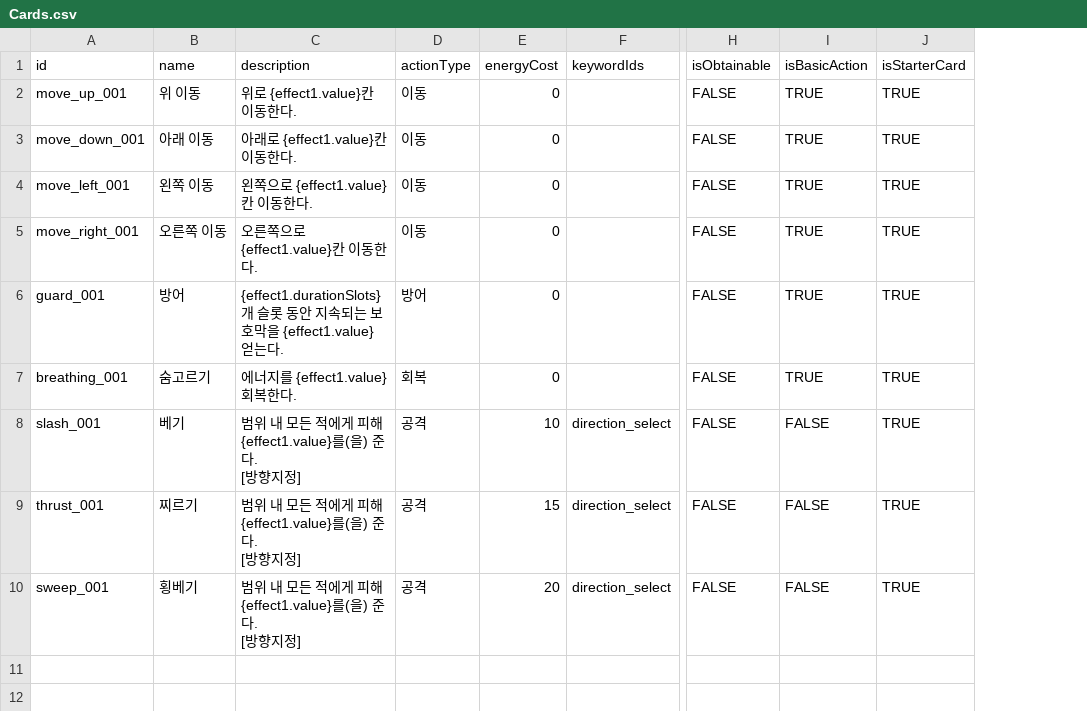
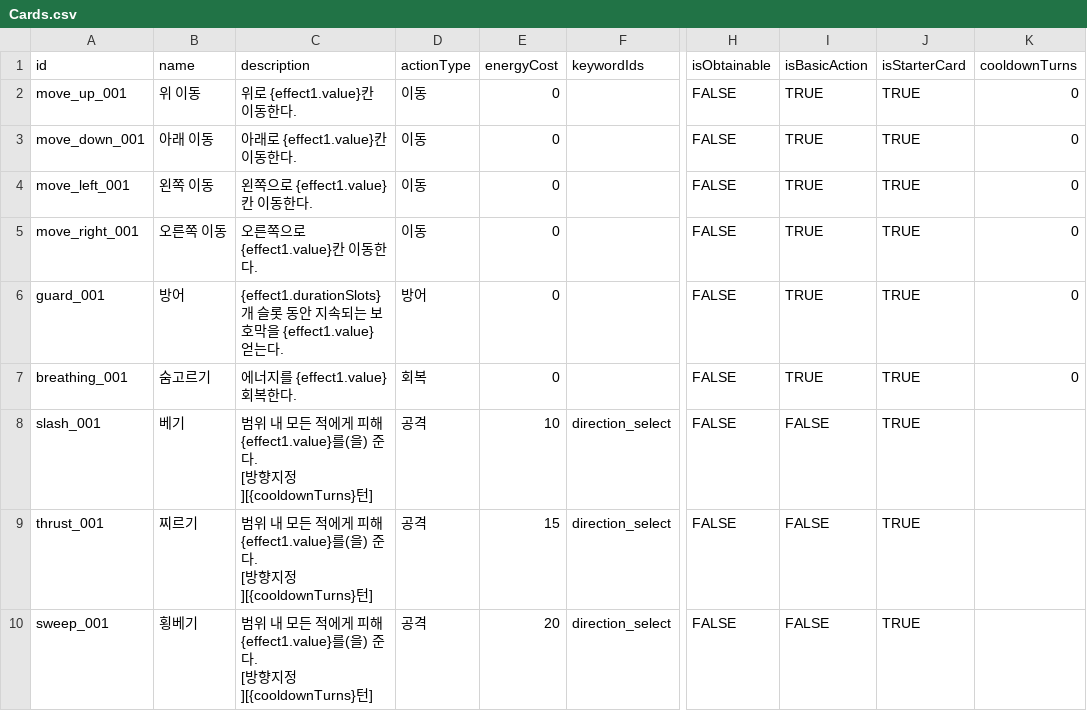
Before and after one commit to kkjjwwww/DuelHero, a CSV file: Assets/Data/CardSheets/Cards.csv, drawn as a sheet; only a part is shown, gaps mark what is left out; the diff names each change by its address in the sheet, - before the commit and + after, or states it on an @@ line.

```diff
--- a/Assets/Data/CardSheets/Cards.csv
+++ b/Assets/Data/CardSheets/Cards.csv
+column K (cooldownTurns), rows 2-7: all 0
-C8:C10 (description): …방향지정]
+C8:C10 (description): …방향지정][{cooldownTurns}턴]
```
Also changed, not shown: 31 other files.
